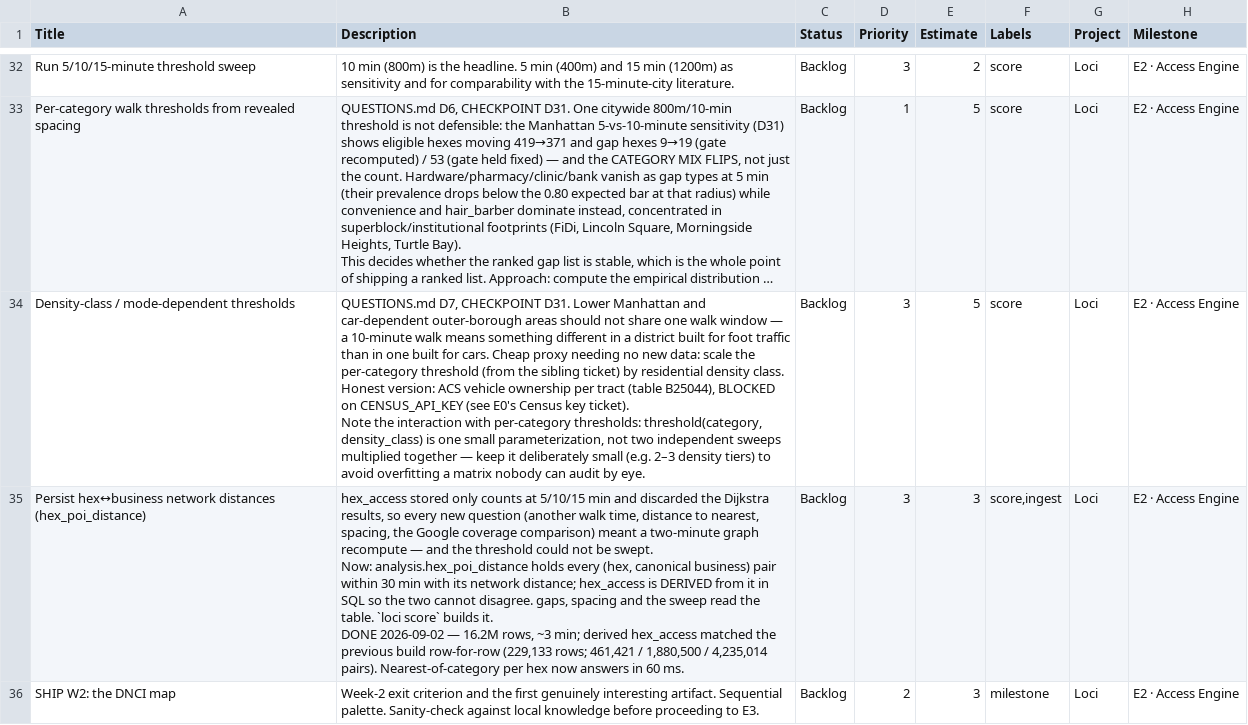
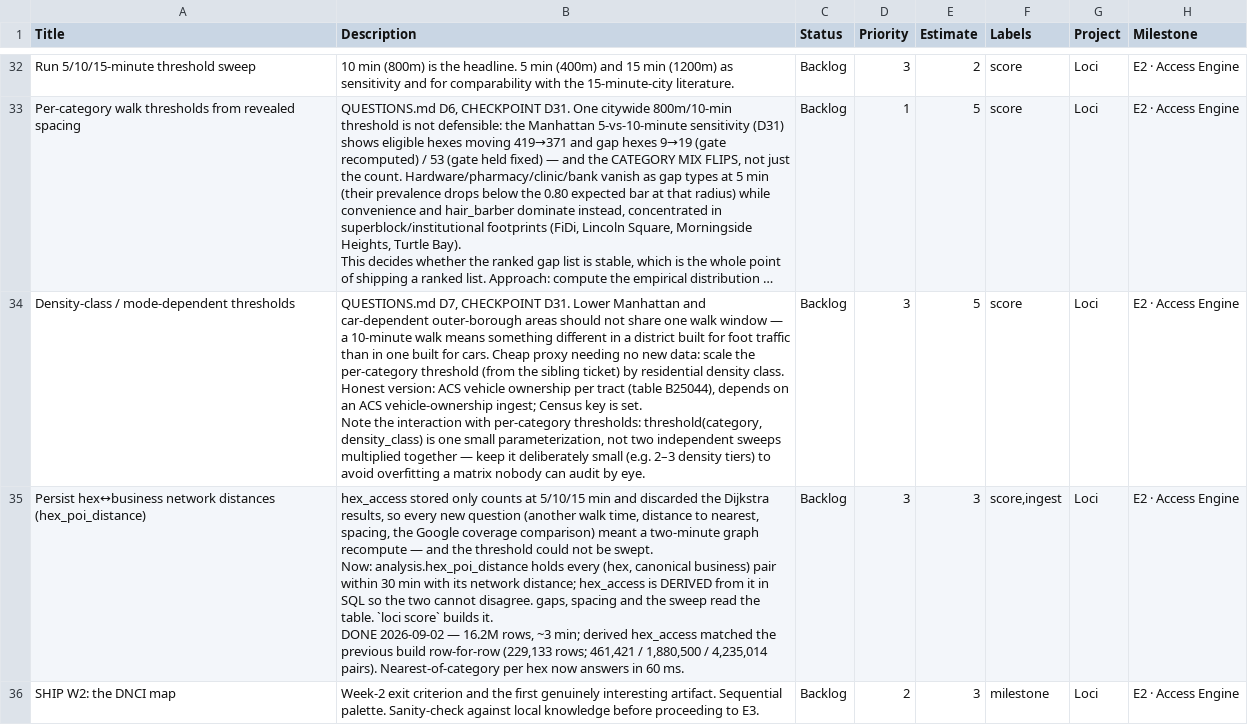
Before and after one commit to AviBenmayor/abenmayor, a CSV file: loci/docs/linear-import.csv, drawn as a sheet; only a part is shown, gaps mark what is left out; long unchanged cells end in …; ↵ is a line break in a cell; the diff names each change by its address in the sheet, - before the commit and + after, or states it on an @@ line.

```diff
--- a/loci/docs/linear-import.csv
+++ b/loci/docs/linear-import.csv
-B34 (Description): …(table B25044), BLOCKED on CENSUS_API_KEY (see E0's Census key ticket). ↵ Note the…
+B34 (Description): …(table B25044), depends on an ACS vehicle-ownership ingest; Census key is set. ↵ Note the…
```
Also changed, not shown: 5 other files.
